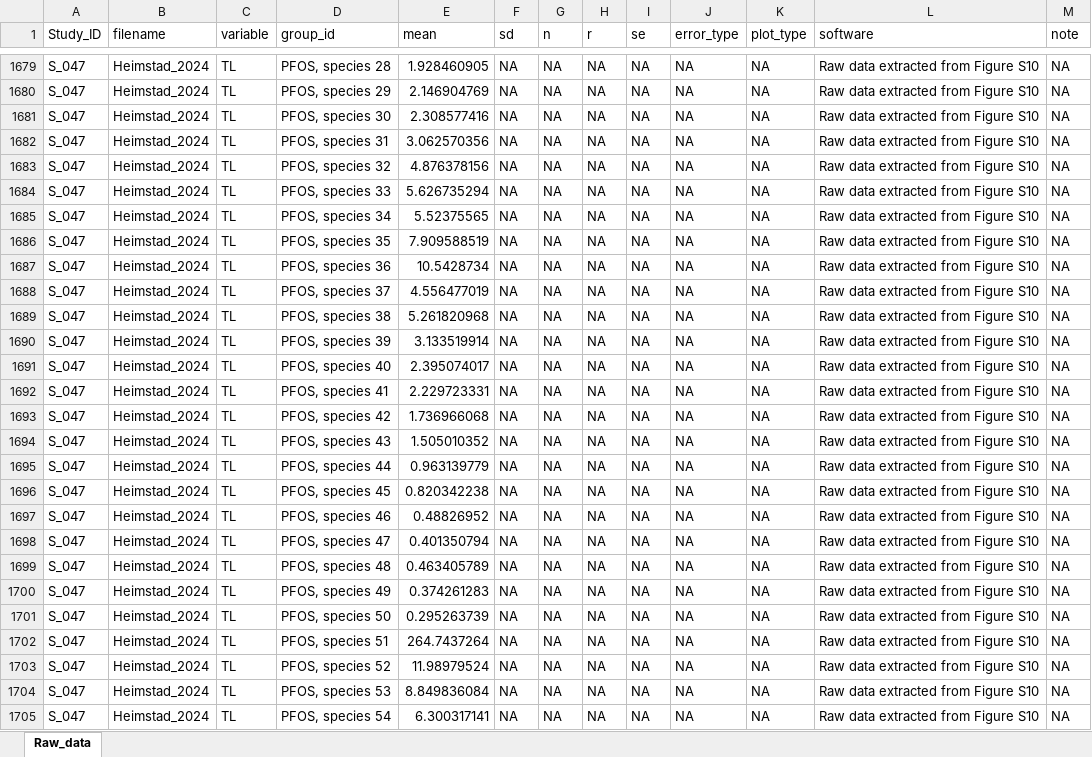
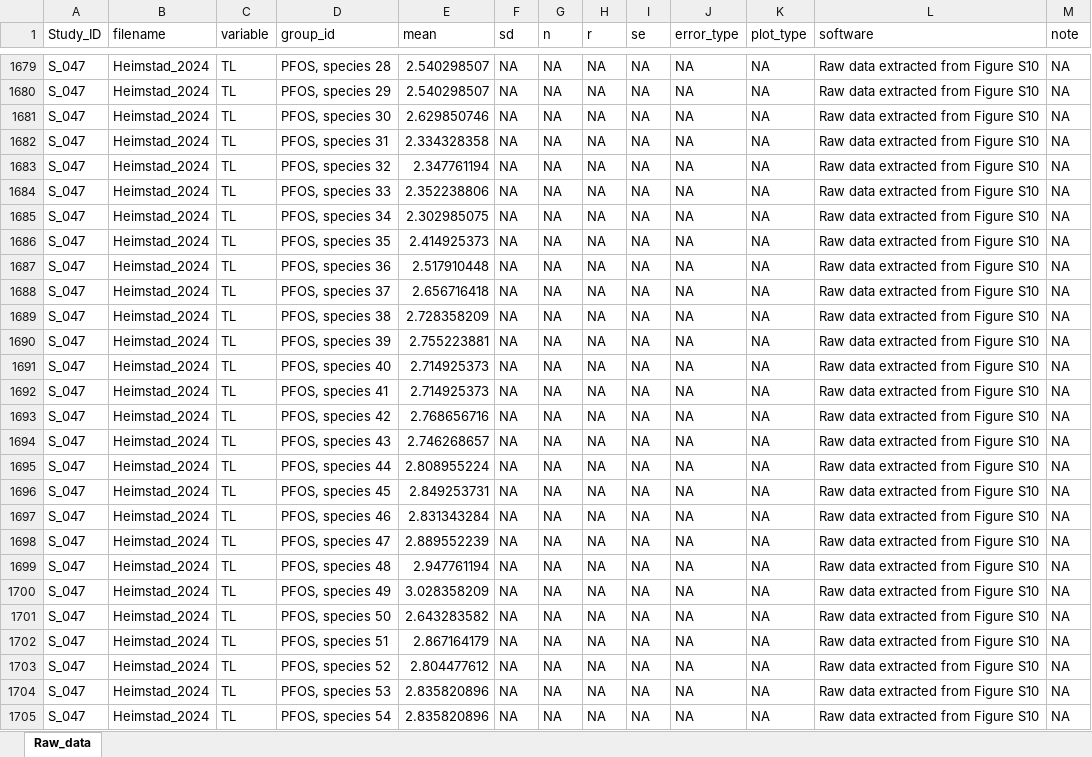
Before and after one commit to ThisIsLorenzo/PFAS_Trophic_Magnification, an Excel workbook: metaDigitise/Raw_data.xlsx, sheet Raw_data, drawn as a sheet; only a part is shown, gaps mark what is left out; values as stored, in another font and other column widths than the file's, no borders; the diff covers the shown part only; the diff names each change by its address in the sheet, - before the commit and + after, or states it on an @@ line.

```diff
--- a/metaDigitise/Raw_data.xlsx (sheet Raw_data)
+++ b/metaDigitise/Raw_data.xlsx (sheet Raw_data)
-E1679 (mean): 1.928460905
+E1679 (mean): 2.540298507
-E1680 (mean): 2.146904769
+E1680 (mean): 2.540298507
-E1681 (mean): 2.308577416
+E1681 (mean): 2.629850746
-E1682 (mean): 3.062570356
+E1682 (mean): 2.334328358
-E1683 (mean): 4.876378156
+E1683 (mean): 2.347761194
-E1684 (mean): 5.626735294
+E1684 (mean): 2.352238806
-E1685 (mean): 5.52375565
+E1685 (mean): 2.302985075
-E1686 (mean): 7.909588519
+E1686 (mean): 2.414925373
-E1687 (mean): 10.5428734
+E1687 (mean): 2.517910448
-E1688 (mean): 4.556477019
+E1688 (mean): 2.656716418
-E1689 (mean): 5.261820968
+E1689 (mean): 2.728358209
-E1690 (mean): 3.133519914
+E1690 (mean): 2.755223881
-E1691 (mean): 2.395074017
+E1691 (mean): 2.714925373
-E1692 (mean): 2.229723331
+E1692 (mean): 2.714925373
-E1693 (mean): 1.736966068
+E1693 (mean): 2.768656716
-E1694 (mean): 1.505010352
+E1694 (mean): 2.746268657
-E1695 (mean): 0.963139779
+E1695 (mean): 2.808955224
-E1696 (mean): 0.820342238
+E1696 (mean): 2.849253731
-E1697 (mean): 0.48826952
+E1697 (mean): 2.831343284
-E1698 (mean): 0.401350794
+E1698 (mean): 2.889552239
-E1699 (mean): 0.463405789
+E1699 (mean): 2.947761194
-E1700 (mean): 0.374261283
+E1700 (mean): 3.028358209
-E1701 (mean): 0.295263739
+E1701 (mean): 2.643283582
-E1702 (mean): 264.7437264
+E1702 (mean): 2.867164179
-E1703 (mean): 11.98979524
+E1703 (mean): 2.804477612
-E1704 (mean): 8.849836084
+E1704 (mean): 2.835820896
-E1705 (mean): 6.300317141
+E1705 (mean): 2.835820896
```
Also changed, not shown: 91 edited cells elsewhere in this sheet, 12 other files.
